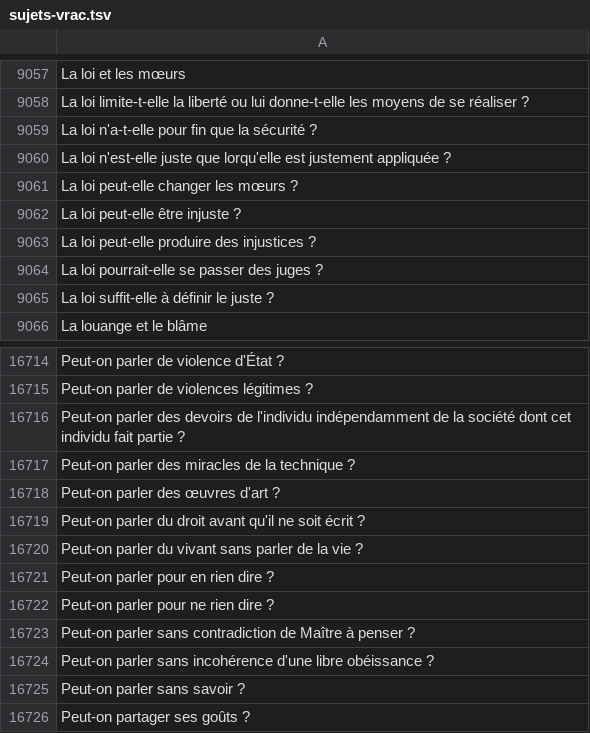
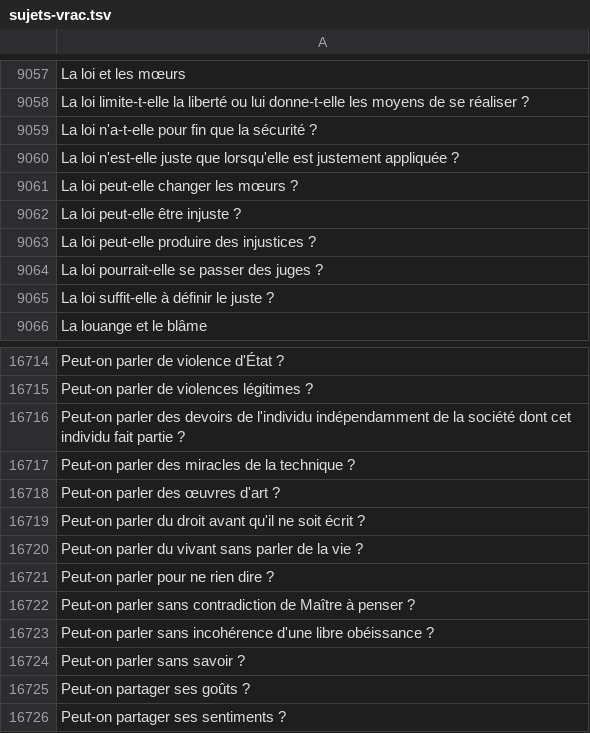
Before and after one commit to eyssette/sujets-philosophie, a TSV file: data/sujets-vrac.tsv, drawn as a sheet; only a part is shown, gaps mark what is left out; the shorter side is filled out with more unchanged rows.

Commit message:
edit: typo

```diff
--- a/data/sujets-vrac.tsv
+++ b/data/sujets-vrac.tsv
@@ -9059,3 +9059,3 @@ La loi limite-t-elle la liberté ou lui donne-t-elle les moyens de se réaliser
 La loi n'a-t-elle pour fin que la sécurité ?
-La loi n'est-elle juste que lorqu'elle est justement appliquée ?
+La loi n'est-elle juste que lorsqu'elle est justement appliquée ?
 La loi peut-elle changer les mœurs ?
@@ -16720,3 +16720,2 @@ Peut-on parler du droit avant qu'il ne soit écrit ?
 Peut-on parler du vivant sans parler de la vie ?
-Peut-on parler pour en rien dire ?
 Peut-on parler pour ne rien dire ?
```
